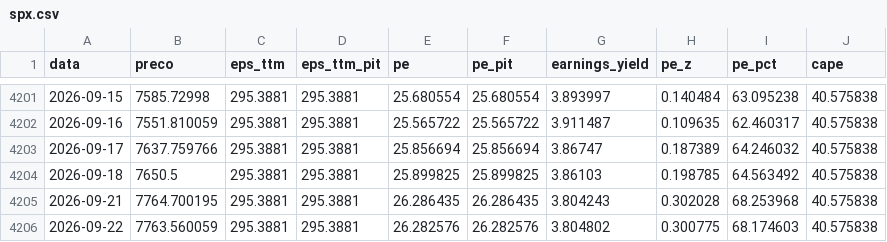
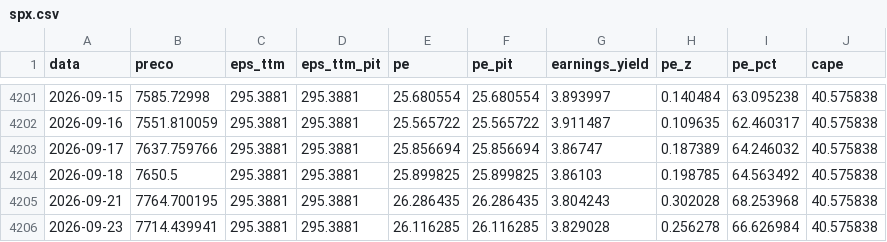
Before and after one commit to jmagomez/ibov-spx-pe-dashboard, a CSV file: data/processed/spx.csv, drawn as a sheet; only a part is shown, gaps mark what is left out.

```diff
--- a/data/processed/spx.csv
+++ b/data/processed/spx.csv
@@ -4205,2 +4205,2 @@ data,preco,eps_ttm,eps_ttm_pit,pe,pe_pit,earnings_yield,pe_z,pe_pct,cape
 2026-09-21,7764.700195,295.3881,295.3881,26.286435,26.286435,3.804243,0.302028,68.253968,40.575838
-2026-09-22,7763.560059,295.3881,295.3881,26.282576,26.282576,3.804802,0.300775,68.174603,40.575838
+2026-09-23,7714.439941,295.3881,295.3881,26.116285,26.116285,3.829028,0.256278,66.626984,40.575838
```
Also changed, not shown: data/processed/comparativo.csv, data/processed/ibov.csv, 5 other files.
